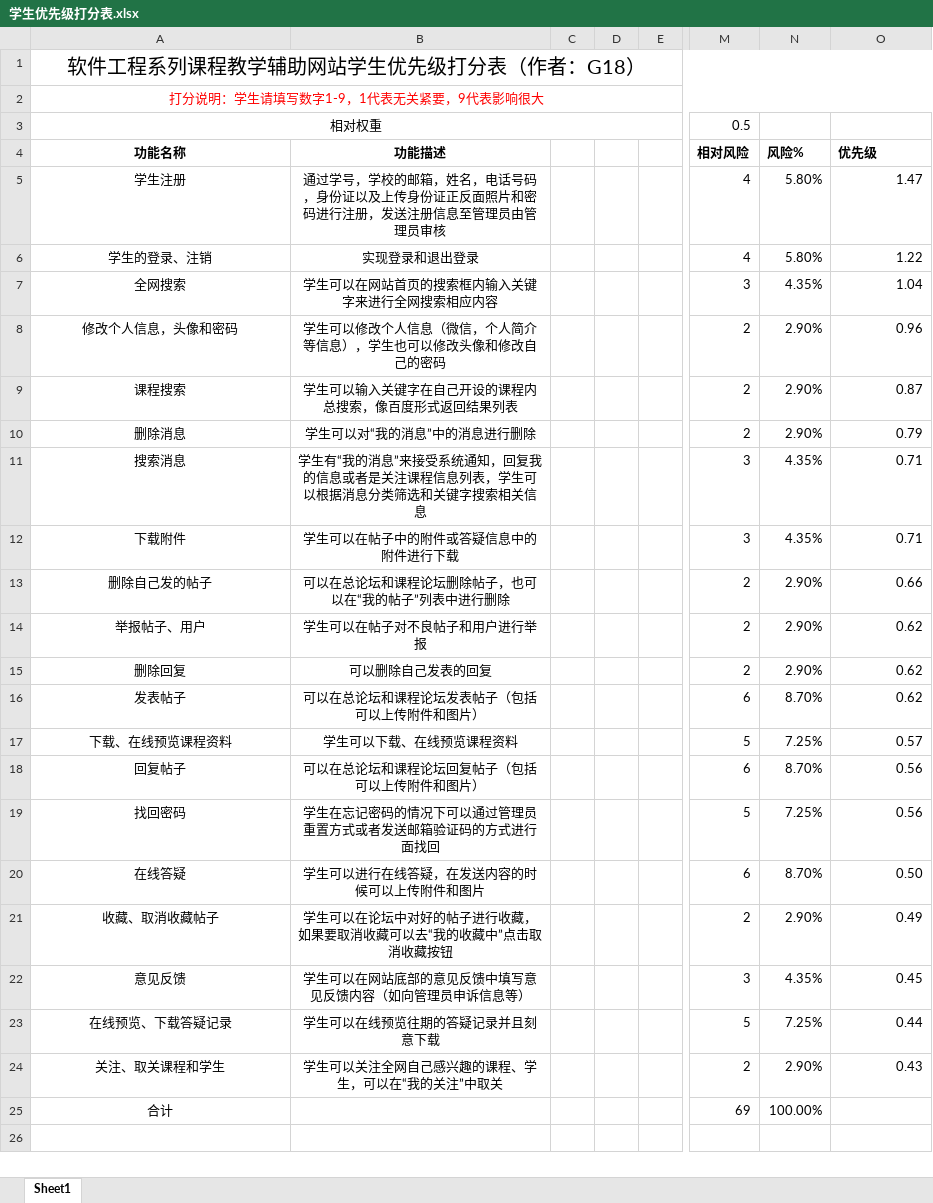
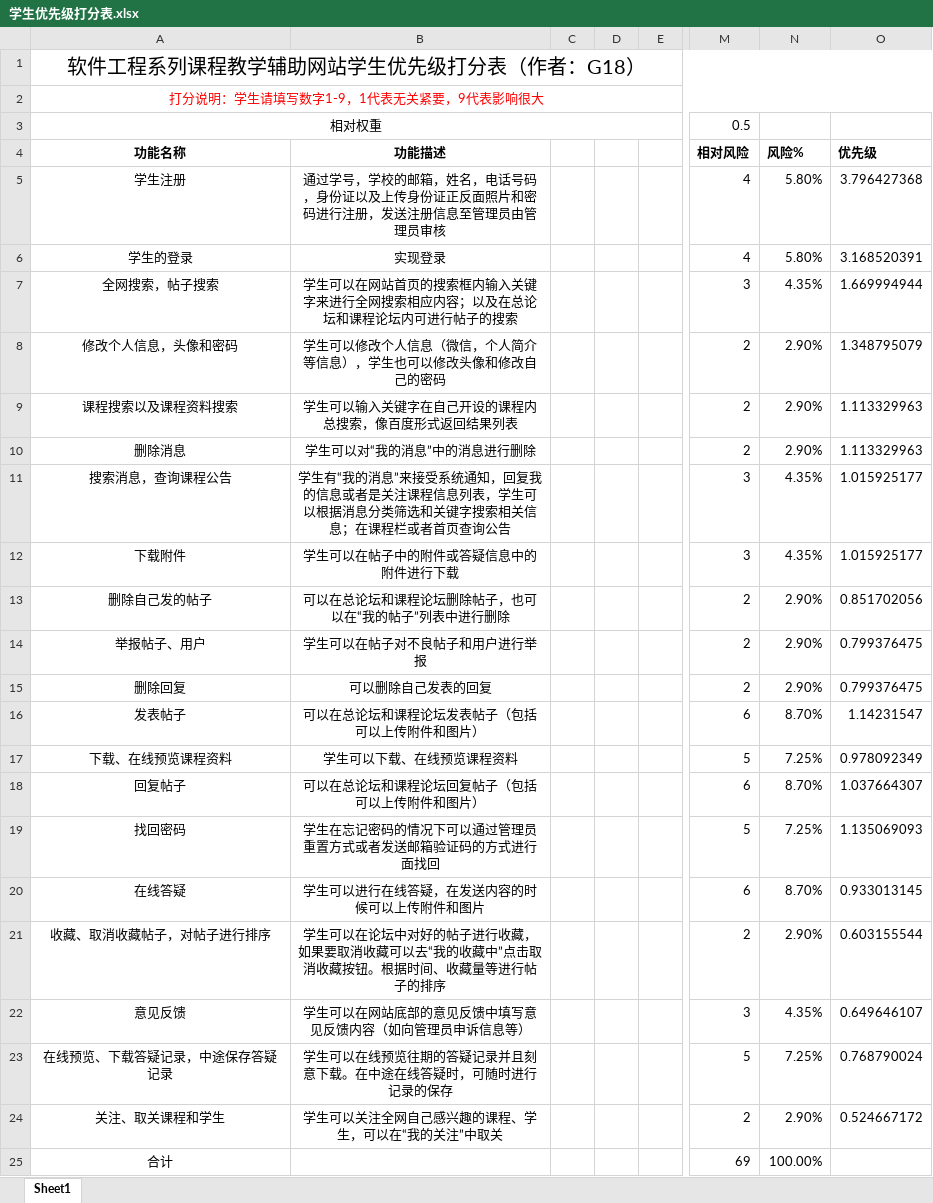
Before and after one commit to PRD2018-G18/PRD2018, an Excel workbook: 非受控文档/过程文档/优先级打分表（改）/学生优先级打分表.xlsx, sheet Sheet1, drawn as a sheet; only a part is shown, gaps mark what is left out; values as stored, in another font and other column widths than the file's, no borders; the diff names each change by its address in the sheet, - before the commit and + after, or states it on an @@ line.

Commit message:
2019.1.1 上交“优先级打分表更新”，“需求规格说明书修改”“用例描述修改”“测试用例修改”

```diff
--- a/非受控文档/过程文档/优先级打分表（改）/学生优先级打分表.xlsx (sheet Sheet1)
+++ b/非受控文档/过程文档/优先级打分表（改）/学生优先级打分表.xlsx (sheet Sheet1)
-O5 (优先级): 1.47
+O5 (优先级): 3.796427368
-A6 (功能名称): 学生的登录、注销
+A6 (功能名称): 学生的登录
-B6 (功能描述): 实现登录和退出登录
+B6 (功能描述): 实现登录
-O6 (优先级): 1.22
+O6 (优先级): 3.168520391
-A7 (功能名称): 全网搜索
+A7 (功能名称): 全网搜索，帖子搜索
-B7 (功能描述): 学生可以在网站首页的搜索框内输入关键字来进行全网搜索相应内容
+B7 (功能描述): 学生可以在网站首页的搜索框内输入关键字来进行全网搜索相应内容；以及在总论坛和课程论坛内可进行帖子的搜索
-O7 (优先级): 1.04
+O7 (优先级): 1.669994944
-O8 (优先级): 0.96
+O8 (优先级): 1.348795079
-A9 (功能名称): 课程搜索
+A9 (功能名称): 课程搜索以及课程资料搜索
-O9 (优先级): 0.87
+O9 (优先级): 1.113329963
-O10 (优先级): 0.79
+O10 (优先级): 1.113329963
-A11 (功能名称): 搜索消息
+A11 (功能名称): 搜索消息，查询课程公告
-B11 (功能描述): …相关信息
+B11 (功能描述): …相关信息；在课程栏或者首页查询公告
-O11:O12 (优先级): 0.71
+O11:O12 (优先级): 1.015925177
-O13 (优先级): 0.66
+O13 (优先级): 0.851702056
-O14:O15 (优先级): 0.62
+O14:O15 (优先级): 0.799376475
-O16 (优先级): 0.62
+O16 (优先级): 1.14231547
-O17 (优先级): 0.57
+O17 (优先级): 0.978092349
-O18 (优先级): 0.56
+O18 (优先级): 1.037664307
-O19 (优先级): 0.56
+O19 (优先级): 1.135069093
-O20 (优先级): 0.50
+O20 (优先级): 0.933013145
-A21 (功能名称): 收藏、取消收藏帖子
+A21 (功能名称): 收藏、取消收藏帖子，对帖子进行排序
-B21 (功能描述): …收藏按钮
+B21 (功能描述): …收藏按钮。根据时间、收藏量等进行帖子的排序
-O21 (优先级): 0.49
+O21 (优先级): 0.603155544
-O22 (优先级): 0.45
+O22 (优先级): 0.649646107
-A23 (功能名称): 在线预览、下载答疑记录
+A23 (功能名称): 在线预览、下载答疑记录，中途保存答疑记录
-B23 (功能描述): 学生可以在线预览往期的答疑记录并且刻意下载
+B23 (功能描述): 学生可以在线预览往期的答疑记录并且刻意下载。在中途在线答疑时，可随时进行记录的保存
-O23 (优先级): 0.44
+O23 (优先级): 0.768790024
-O24 (优先级): 0.43
+O24 (优先级): 0.524667172
```
Also changed, not shown: 非受控文档/过程文档/优先级打分表（改）/教师优先级打分表.xlsx, 4 other files.
